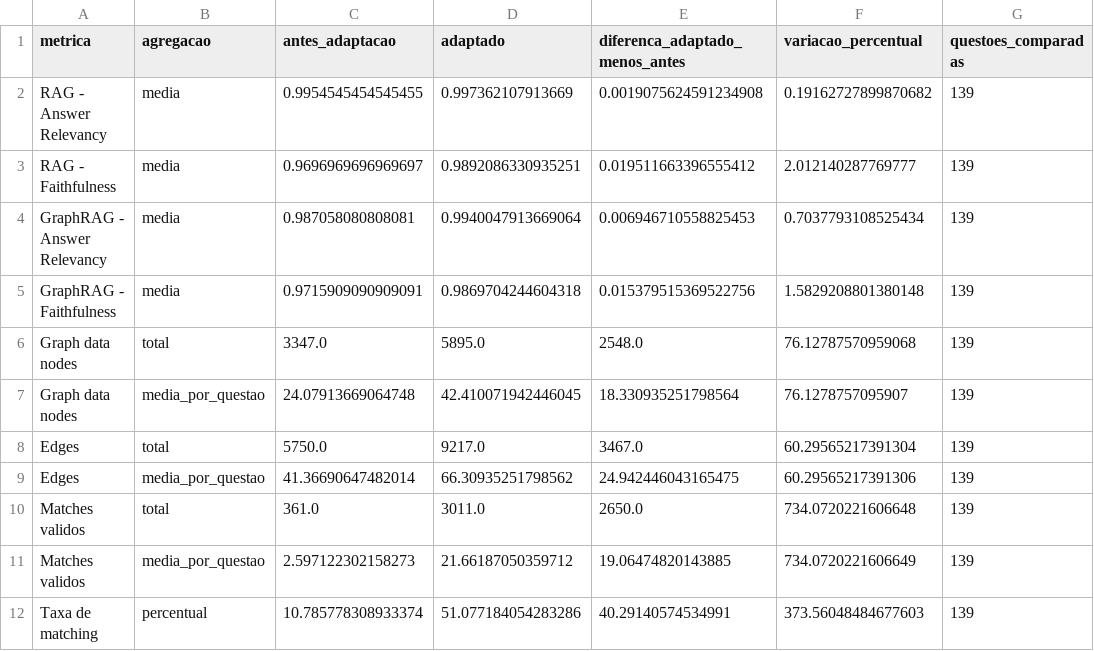
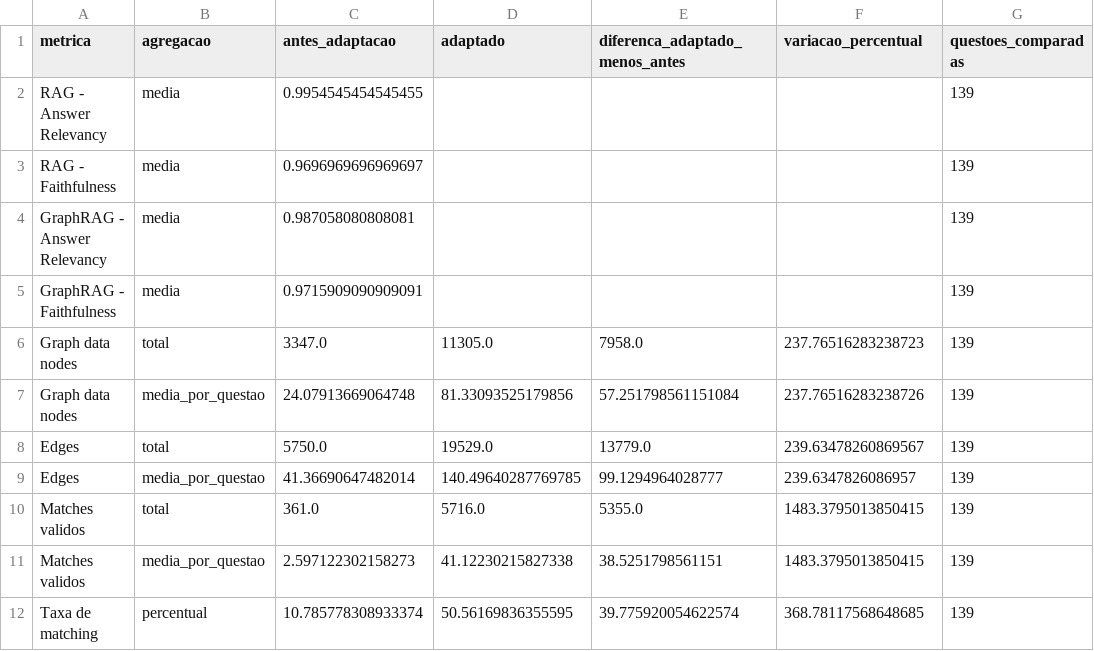
Before and after one commit to tiagoriosrocha/llm-as-judge, a CSV file: resultados_subset/resultados_analises/tabelas/comparacao_5_2_ontologia_antes_vs_adaptado.csv, drawn as a sheet.

Commit message:
resultados finalizados

```diff
--- a/resultados_subset/resultados_analises/tabelas/comparacao_5_2_ontologia_antes_vs_adaptado.csv
+++ b/resultados_subset/resultados_analises/tabelas/comparacao_5_2_ontologia_antes_vs_adaptado.csv
@@ -1,12 +1,12 @@
 metrica,agregacao,antes_adaptacao,adaptado,diferenca_adaptado_menos_antes,variacao_percentual,questoes_comparadas
-RAG - Answer Relevancy,media,0.9954545454545455,0.997362107913669,0.0019075624591234908,0.19162727899870682,139
-RAG - Faithfulness,media,0.9696969696969697,0.9892086330935251,0.019511663396555412,2.012140287769777,139
-GraphRAG - Answer Relevancy,media,0.987058080808081,0.9940047913669064,0.006946710558825453,0.7037793108525434,139
-GraphRAG - Faithfulness,media,0.9715909090909091,0.9869704244604318,0.015379515369522756,1.5829208801380148,139
-Graph data nodes,total,3347.0,5895.0,2548.0,76.12787570959068,139
-Graph data nodes,media_por_questao,24.07913669064748,42.410071942446045,18.330935251798564,76.1278757095907,139
-Edges,total,5750.0,9217.0,3467.0,60.29565217391304,139
-Edges,media_por_questao,41.36690647482014,66.30935251798562,24.942446043165475,60.29565217391306,139
-Matches validos,total,361.0,3011.0,2650.0,734.0720221606648,139
-Matches validos,media_por_questao,2.597122302158273,21.66187050359712,19.06474820143885,734.0720221606649,139
-Taxa de matching,percentual,10.785778308933374,51.077184054283286,40.29140574534991,373.56048484677603,139
+RAG - Answer Relevancy,media,0.9954545454545455,,,,139
+RAG - Faithfulness,media,0.9696969696969697,,,,139
+GraphRAG - Answer Relevancy,media,0.987058080808081,,,,139
+GraphRAG - Faithfulness,media,0.9715909090909091,,,,139
+Graph data nodes,total,3347.0,11305.0,7958.0,237.76516283238723,139
+Graph data nodes,media_por_questao,24.07913669064748,81.33093525179856,57.251798561151084,237.76516283238726,139
+Edges,total,5750.0,19529.0,13779.0,239.63478260869567,139
+Edges,media_por_questao,41.36690647482014,140.49640287769785,99.1294964028777,239.6347826086957,139
+Matches validos,total,361.0,5716.0,5355.0,1483.3795013850415,139
+Matches validos,media_por_questao,2.597122302158273,41.12230215827338,38.5251798561151,1483.3795013850415,139
+Taxa de matching,percentual,10.785778308933374,50.56169836355595,39.775920054622574,368.78117568648685,139
```
Also changed, not shown: resultados_subset/resultados_analises/auditoria/auditoria_arquivos_resultados.csv, resultados_subset/resultados_analises/auditoria/auditoria_consistencia_resumo_vs_detalhado.csv, 18 other files.
